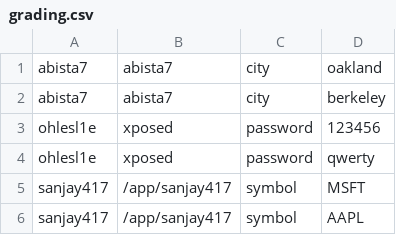
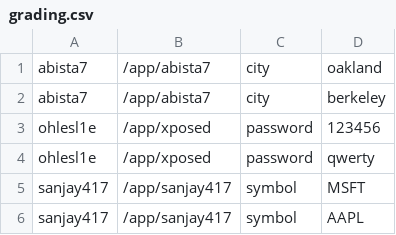
Before and after one commit to abista7/ProjectUsingAPI-s, a CSV file: grading.csv, drawn as a sheet.

Commit message:
updated grading.csv, app.js, added sanjay417.js

```diff
--- a/grading.csv
+++ b/grading.csv
@@ -1,5 +1,5 @@
-abista7, abista7, city, oakland
-abista7, abista7, city, berkeley
-ohlesl1e, xposed, password, 123456
-ohlesl1e, xposed, password, qwerty
+abista7, /app/abista7, city, oakland
+abista7, /app/abista7, city, berkeley
+ohlesl1e, /app/xposed, password, 123456
+ohlesl1e, /app/xposed, password, qwerty
 sanjay417, /app/sanjay417, symbol, MSFT
```
